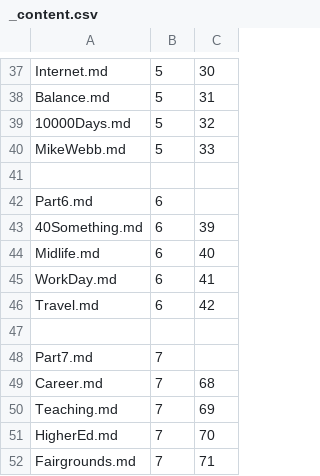
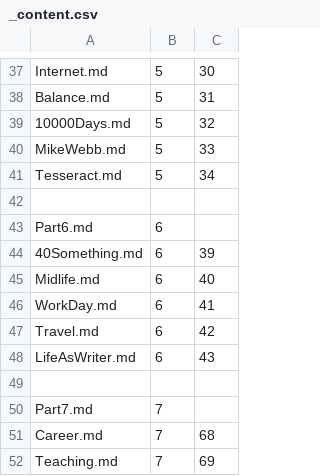
Before and after one commit to Mark-Seaman/Shrinking-World-Pubs, a CSV file: journey/Pub/_content.csv, drawn as a sheet; only a part is shown, gaps mark what is left out; the shorter side is filled out with more unchanged rows.

Commit message:
Writer, Tesseract

```diff
--- a/journey/Pub/_content.csv
+++ b/journey/Pub/_content.csv
@@ -40,2 +40,3 @@ Balance.md,5,31
 MikeWebb.md,5,33
+Tesseract.md,5,34
 
@@ -46,2 +47,3 @@ WorkDay.md,6,41
 Travel.md,6,42
+LifeAsWriter.md,6,43
 
```
Also changed, not shown: 3 other files.
